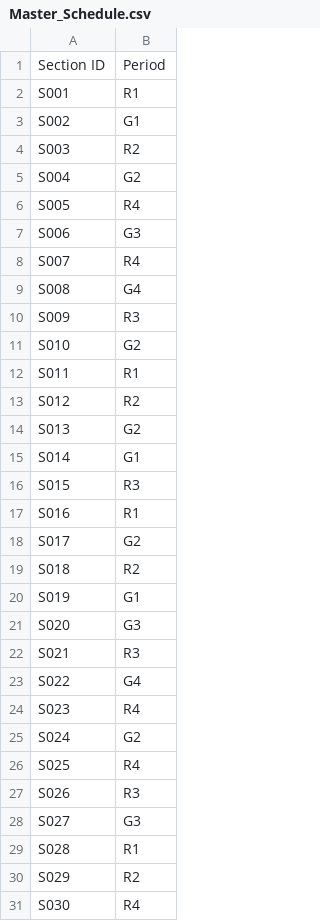
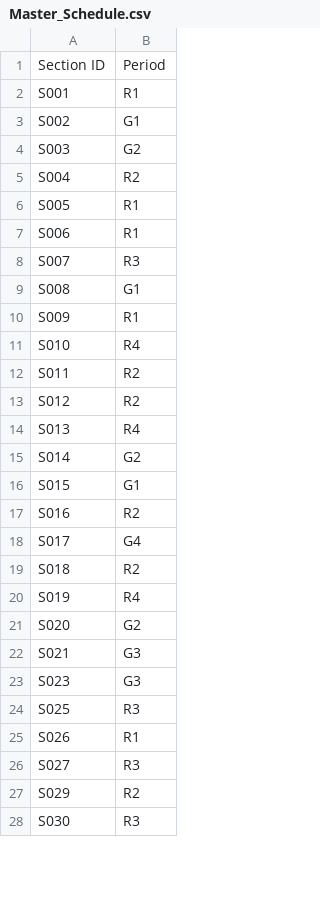
Before and after one commit to brettenf-UW/Demo-3, a CSV file: output/Master_Schedule.csv, drawn as a sheet; only a part is shown; the diff covers the shown part only.

```diff
--- a/output/Master_Schedule.csv
+++ b/output/Master_Schedule.csv
@@ -3,29 +3,26 @@ S001,R1
 S002,G1
-S003,R2
-S004,G2
-S005,R4
-S006,G3
-S007,R4
-S008,G4
-S009,R3
-S010,G2
-S011,R1
+S003,G2
+S004,R2
+S005,R1
+S006,R1
+S007,R3
+S008,G1
+S009,R1
+S010,R4
+S011,R2
 S012,R2
-S013,G2
-S014,G1
-S015,R3
-S016,R1
-S017,G2
+S013,R4
+S014,G2
+S015,G1
+S016,R2
+S017,G4
 S018,R2
-S019,G1
-S020,G3
-S021,R3
-S022,G4
-S023,R4
-S024,G2
-S025,R4
-S026,R3
-S027,G3
-S028,R1
+S019,R4
+S020,G2
+S021,G3
+S023,G3
+S025,R3
+S026,R1
+S027,R3
 S029,R2
-S030,R4
+S030,R3
```
Also changed, not shown: 7 removed rows and 11 edited cells elsewhere in this file, input/Sections_Information.csv, input/Student_Info.csv, 45 other files.
